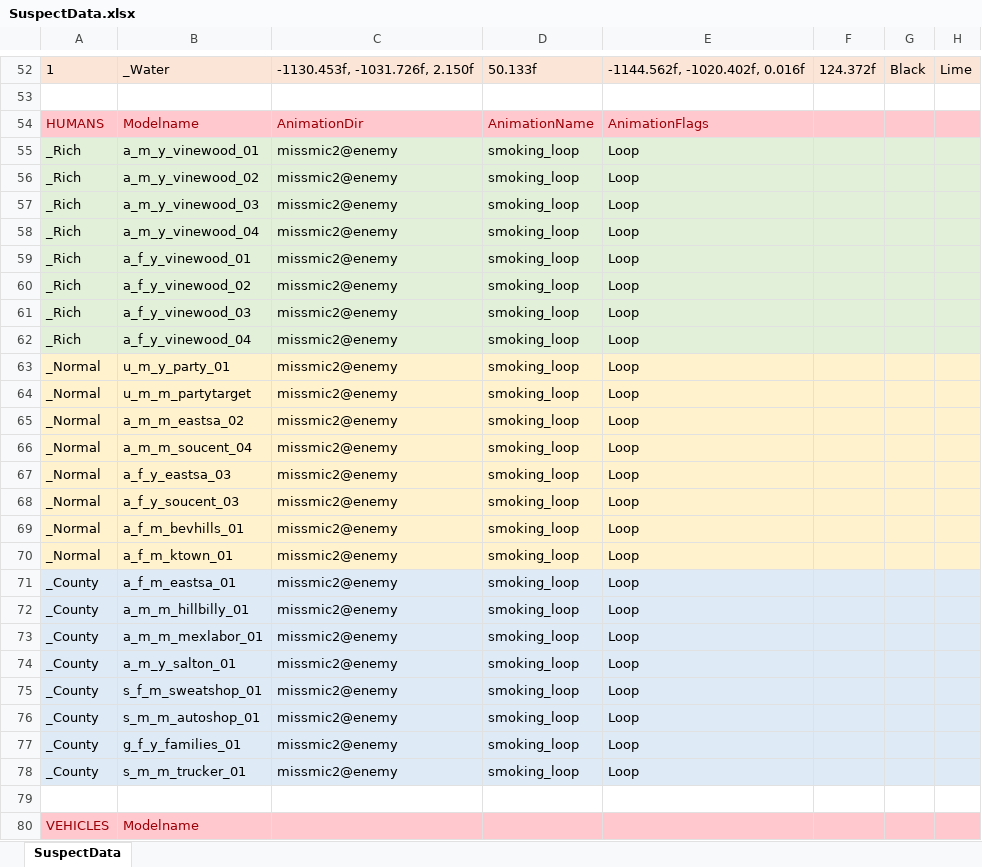
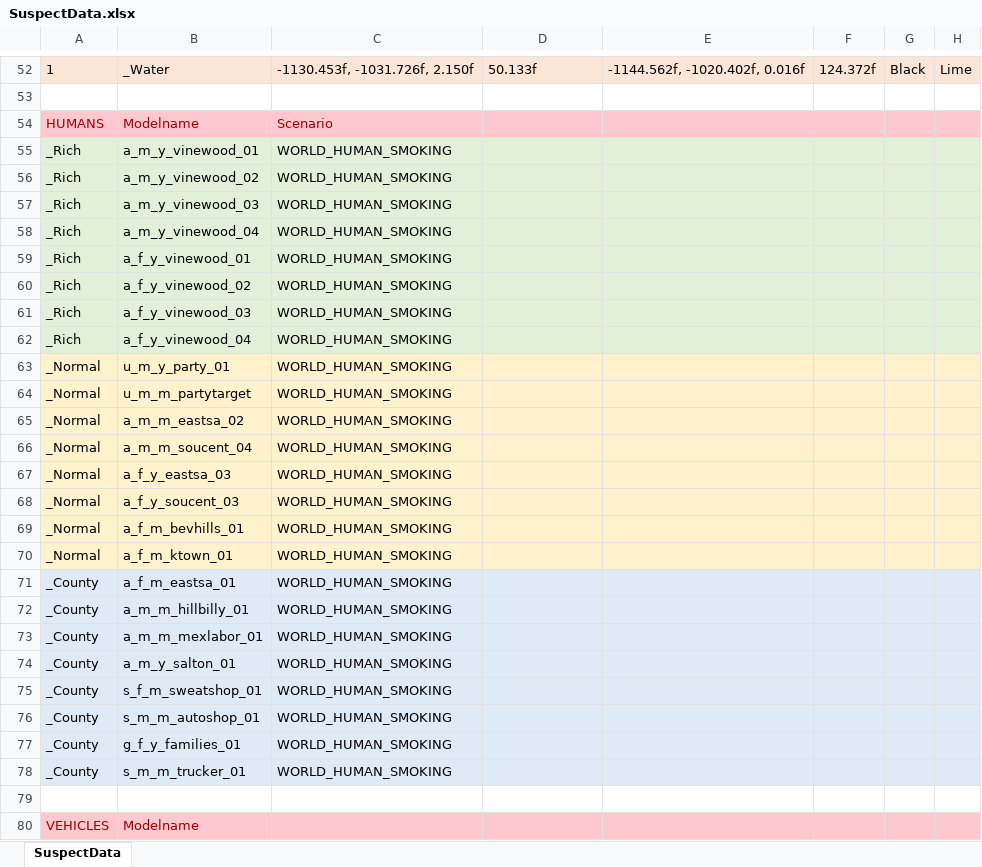
Before and after one commit to CK-Paradox/LPCallouts, an Excel workbook: ContentData/SuspectData.xlsx, sheet SuspectData, drawn as a sheet; only a part is shown, gaps mark what is left out; values as stored, in another font and other column widths than the file's, no borders; the diff names each change by its address in the sheet, - before the commit and + after, or states it on an @@ line.

```diff
--- a/ContentData/SuspectData.xlsx (sheet SuspectData)
+++ b/ContentData/SuspectData.xlsx (sheet SuspectData)
-C54: AnimationDir
+C54: Scenario
-D54: AnimationName
+D54: (empty)
-E54: AnimationFlags
+E54: (empty)
-C55:C78: missmic2@enemy
+C55:C78: WORLD_HUMAN_SMOKING
-D55:D78: smoking_loop
+D55:D78: (empty)
-E55:E78: Loop
+E55:E78: (empty)
```
Also changed, not shown: ContentData/CalloutData.xlsx, 15 other files.
